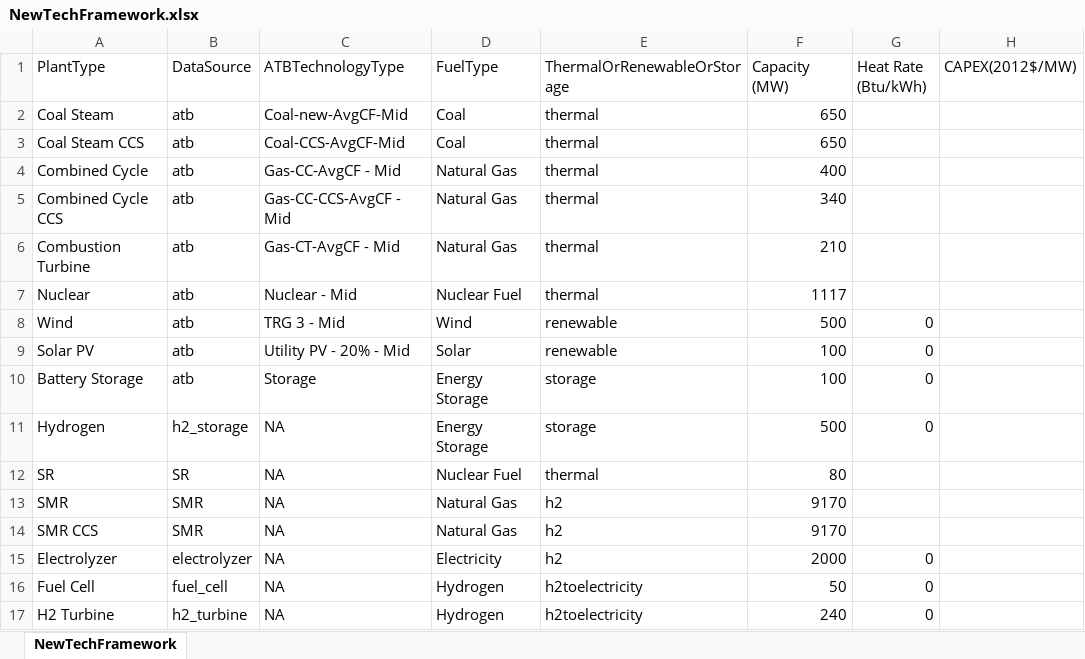
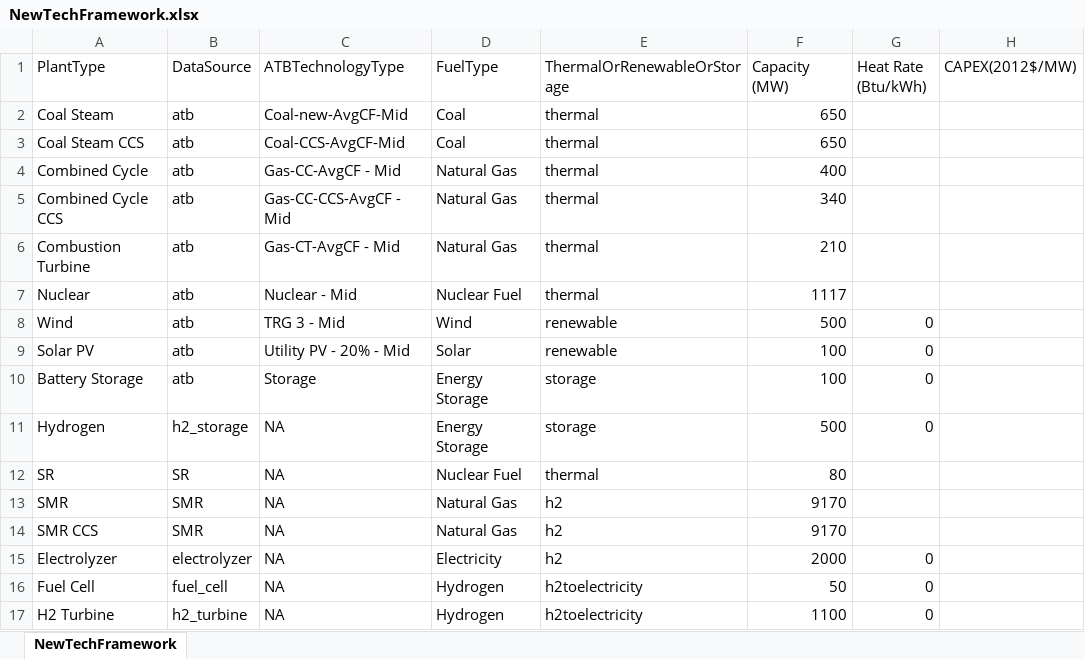
Before and after one commit to atpham88/Blue-to-Zero-H2, an Excel workbook: Python/Data/NewPlantData/NewTechFramework.xlsx, sheet NewTechFramework, drawn as a sheet; only a part is shown; values as stored, in another font and other column widths than the file's, no borders; the diff names each change by its address in the sheet, - before the commit and + after, or states it on an @@ line.

```diff
--- a/Python/Data/NewPlantData/NewTechFramework.xlsx (sheet NewTechFramework)
+++ b/Python/Data/NewPlantData/NewTechFramework.xlsx (sheet NewTechFramework)
-F17 (Capacity (MW)): 240
+F17 (Capacity (MW)): 1100
```
Also changed, not shown: 6 other files.
